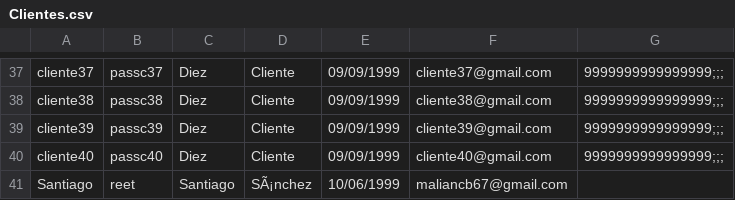
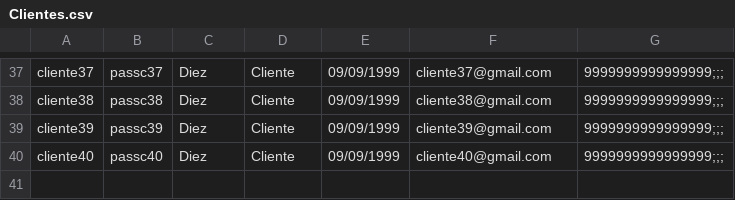
Before and after one commit to ProperGym/ProperGym, a CSV file: ProperGym/Clientes.csv, drawn as a sheet; only a part is shown, gaps mark what is left out; the diff names each change by its address in the sheet, - before the commit and + after, or states it on an @@ line.

```diff
--- a/ProperGym/Clientes.csv
+++ b/ProperGym/Clientes.csv
-row 41: Santiago | reet | Santiago | SÃ¡nchez | 10/06/1999 | maliancb67@gmail.com
```
Also changed, not shown: 8 other files.
